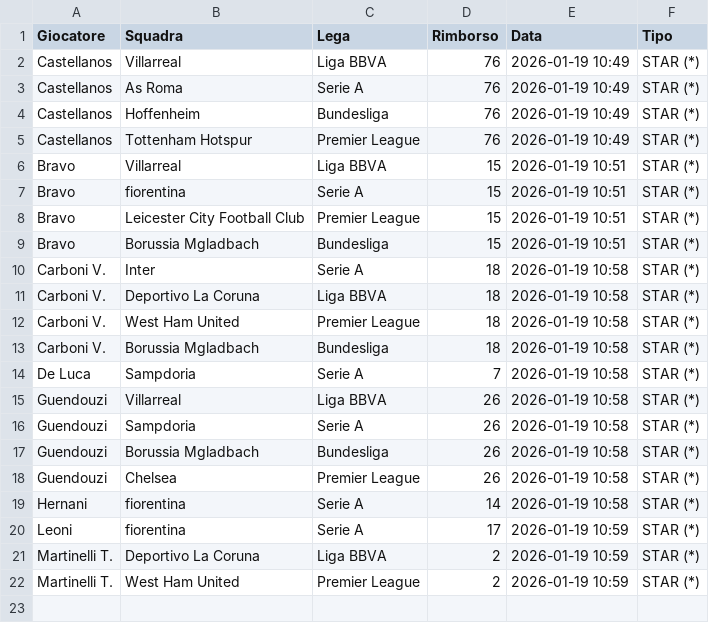
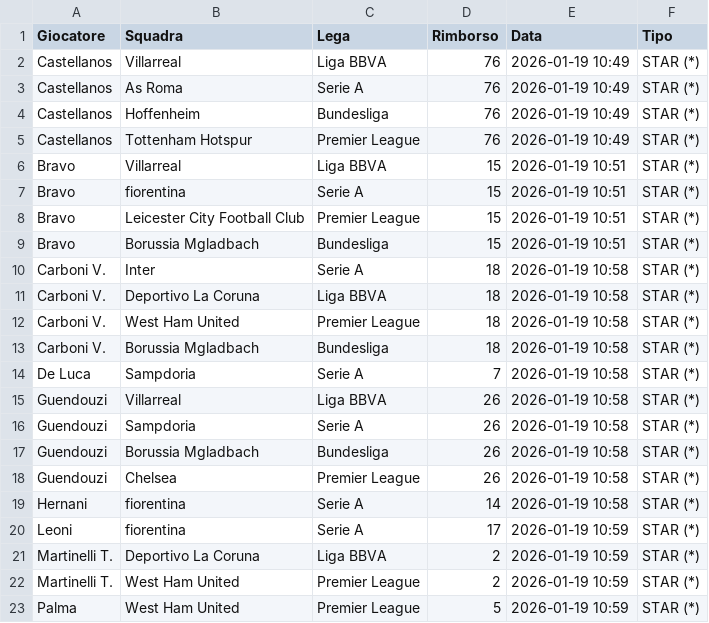
Before and after one commit to boo99ooq/LFM, a CSV file: svincolati_gennaio.csv, drawn as a sheet; the diff names each change by its address in the sheet, - before the commit and + after, or states it on an @@ line.

Commit message:
Log Palma

```diff
--- a/svincolati_gennaio.csv
+++ b/svincolati_gennaio.csv
+row 23: Palma | West Ham United | Premier League | 5 | 2026-01-19 10:59 | STAR (*)
```
